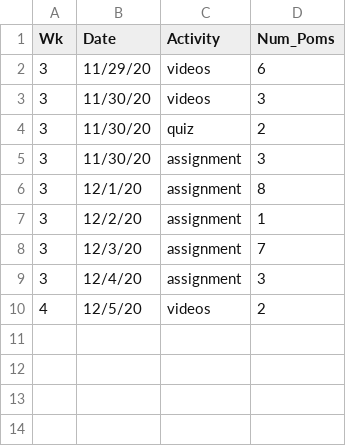
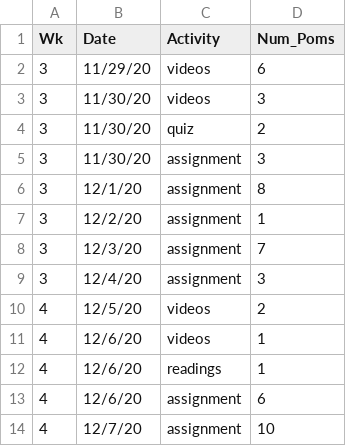
Before and after one commit to BruceBerk/Intro_to_Data_Science_Coursera, a CSV file: Course_1/poms.csv, drawn as a sheet; the diff names each change by its address in the sheet, - before the commit and + after, or states it on an @@ line.

Commit message:
working on assignment 4

```diff
--- a/Course_1/poms.csv
+++ b/Course_1/poms.csv
+row 11: 4 | 12/6/20 | videos | 1
+row 12: 4 | 12/6/20 | readings | 1
+row 13: 4 | 12/6/20 | assignment | 6
+row 14: 4 | 12/7/20 | assignment | 10
```
Also changed, not shown: 1 other file.
